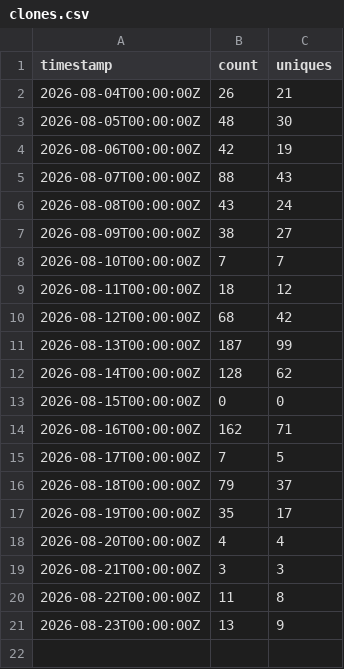
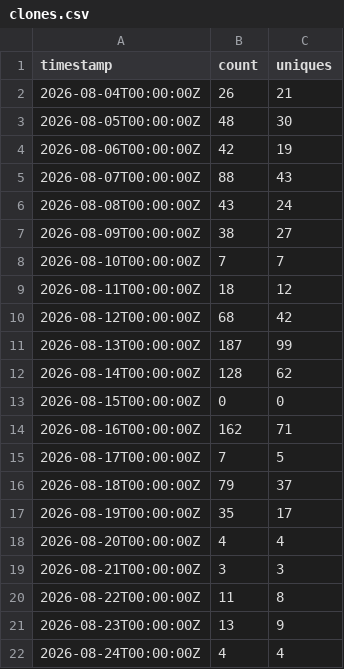
Before and after one commit to rautaditya2606/Shardflow, a CSV file: .github/traffic_data/clones.csv, drawn as a sheet; the diff names each change by its address in the sheet, - before the commit and + after, or states it on an @@ line.

```diff
--- a/.github/traffic_data/clones.csv
+++ b/.github/traffic_data/clones.csv
+row 22: 2026-08-24T00:00:00Z | 4 | 4
```
Also changed, not shown: .github/traffic_data/popular_paths.csv, .github/traffic_data/referrers.csv, 2 other files.
